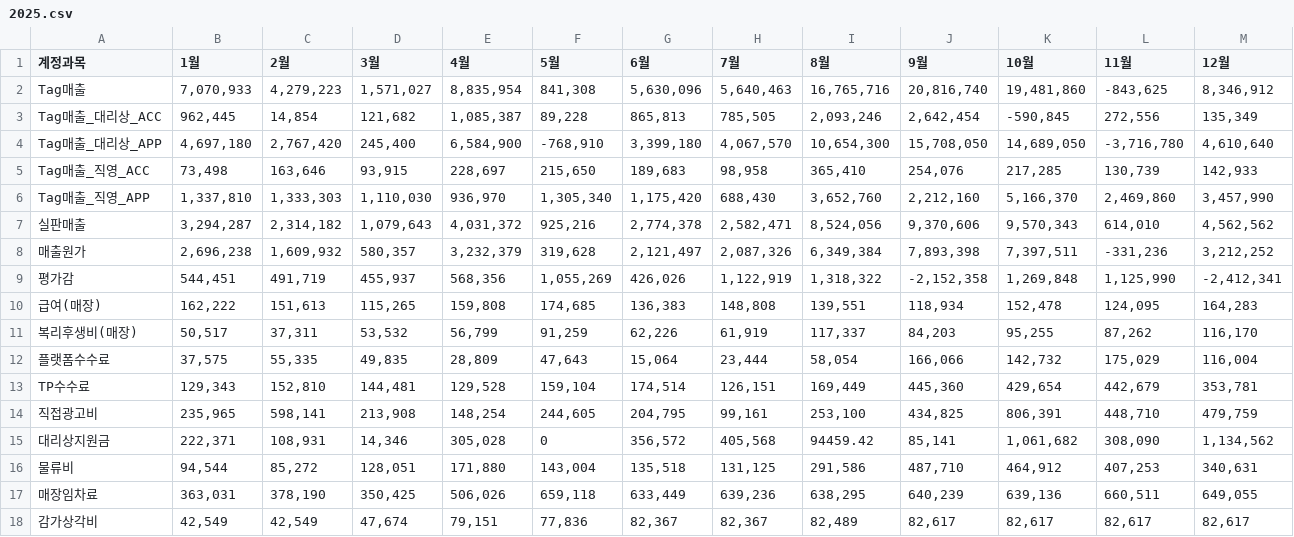
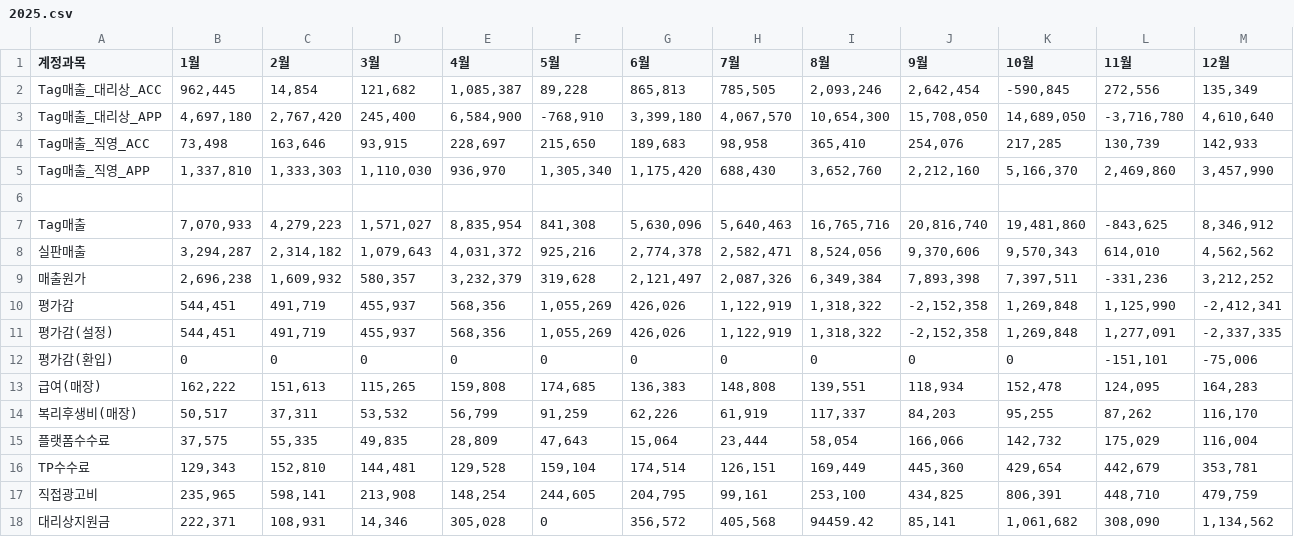
Before and after one commit to xuanm0221-dev/CNFS, a CSV file: 파일/PL_brand/discovery/2025.csv, drawn as a sheet; only a part is shown; the shorter side is filled out with more unchanged rows.

```diff
--- a/파일/PL_brand/discovery/2025.csv
+++ b/파일/PL_brand/discovery/2025.csv
@@ -1,3 +1,2 @@
 계정과목,1월,2월,3월,4월,5월,6월,7월,8월,9월,10월,11월,12월
-Tag매출,"7,070,933","4,279,223","1,571,027","8,835,954","841,308","5,630,096","5,640,463","16,765,716","20,816,740","19,481,860","-843,625","8,346,912"
 Tag매출_대리상_ACC,"962,445","14,854","121,682","1,085,387","89,228","865,813","785,505","2,093,246","2,642,454","-590,845","272,556","135,349"
@@ -6,2 +5,4 @@ Tag매출_직영_ACC,"73,498","163,646","93,915","228,697","215,650","189,683","
 Tag매출_직영_APP,"1,337,810","1,333,303","1,110,030","936,970","1,305,340","1,175,420","688,430","3,652,760","2,212,160","5,166,370","2,469,860","3,457,990"
+,,,,,,,,,,,,
+Tag매출,"7,070,933","4,279,223","1,571,027","8,835,954","841,308","5,630,096","5,640,463","16,765,716","20,816,740","19,481,860","-843,625","8,346,912"
 실판매출,"3,294,287","2,314,182","1,079,643","4,031,372","925,216","2,774,378","2,582,471","8,524,056","9,370,606","9,570,343","614,010","4,562,562"
@@ -9,2 +10,4 @@ Tag매출_직영_APP,"1,337,810","1,333,303","1,110,030","936,970","1,305,340","
 평가감,"544,451","491,719","455,937","568,356","1,055,269","426,026","1,122,919","1,318,322","-2,152,358","1,269,848","1,125,990","-2,412,341"
+평가감(설정),"544,451","491,719","455,937","568,356","1,055,269","426,026","1,122,919","1,318,322","-2,152,358","1,269,848","1,277,091","-2,337,335"
+평가감(환입),0,0,0,0,0,0,0,0,0,0,"-151,101","-75,006"
 급여(매장),"162,222","151,613","115,265","159,808","174,685","136,383","148,808","139,551","118,934","152,478","124,095","164,283"
```
Also changed, not shown: 파일/PL_brand/duvetica/2025.csv, 파일/PL_brand/kids/2025.csv, 35 other files.
